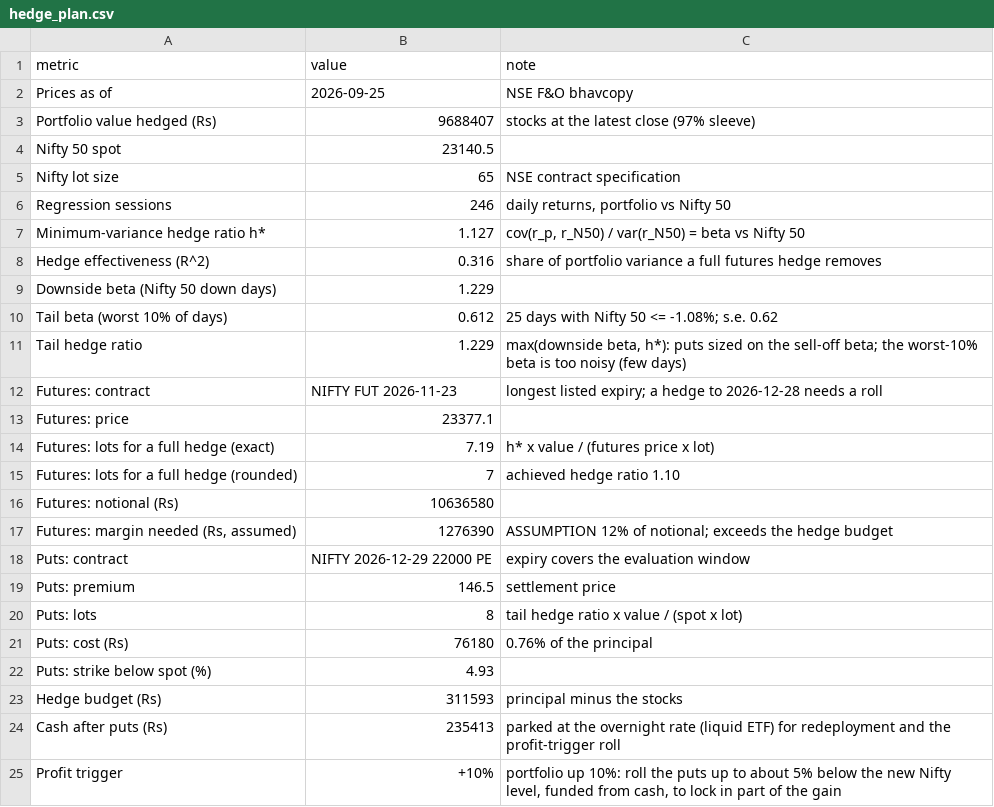
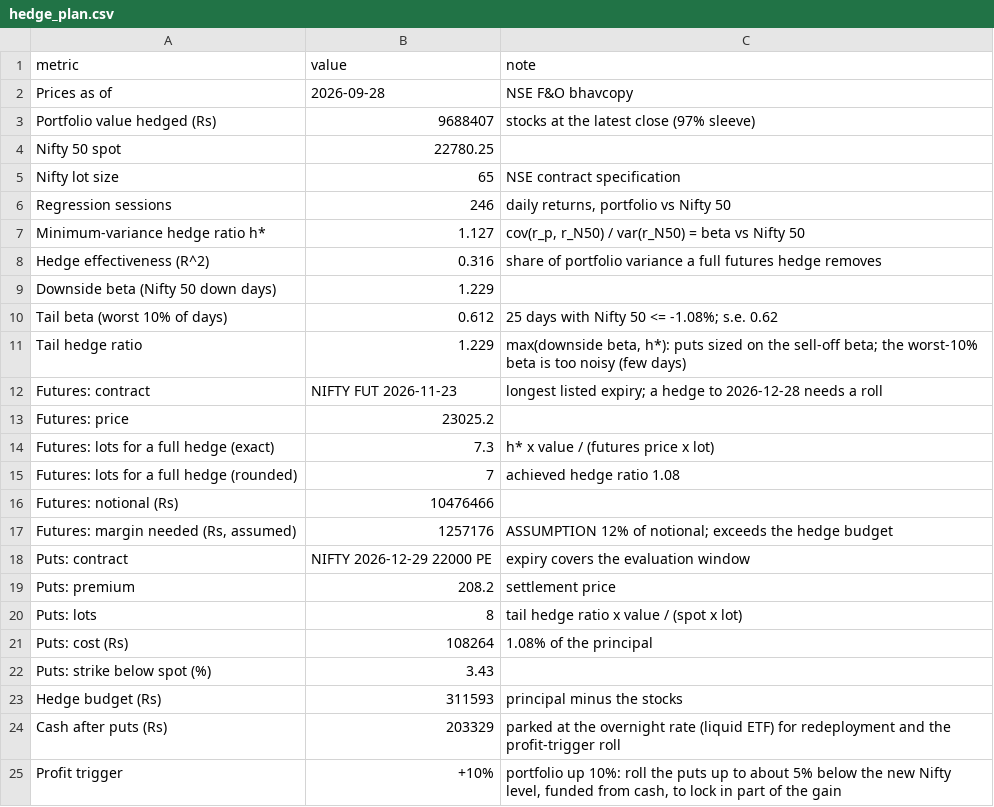
Before and after one commit to shambo1597-afk/capex-infra-portfolio, a CSV file: output/hedge_plan.csv, drawn as a sheet.

```diff
--- a/output/hedge_plan.csv
+++ b/output/hedge_plan.csv
@@ -1,5 +1,5 @@
 metric,value,note
-Prices as of,2026-09-25,NSE F&O bhavcopy
+Prices as of,2026-09-28,NSE F&O bhavcopy
 Portfolio value hedged (Rs),9688407,stocks at the latest close (97% sleeve)
-Nifty 50 spot,23140.5,
+Nifty 50 spot,22780.25,
 Nifty lot size,65,NSE contract specification
@@ -12,14 +12,14 @@ Tail hedge ratio,1.229,"max(downside beta, h*): puts sized on the sell-off beta;
 Futures: contract,NIFTY FUT 2026-11-23,longest listed expiry; a hedge to 2026-12-28 needs a roll
-Futures: price,23377.1,
-Futures: lots for a full hedge (exact),7.19,h* x value / (futures price x lot)
-Futures: lots for a full hedge (rounded),7,achieved hedge ratio 1.10
-Futures: notional (Rs),10636580,
-"Futures: margin needed (Rs, assumed)",1276390,ASSUMPTION 12% of notional; exceeds the hedge budget
+Futures: price,23025.2,
+Futures: lots for a full hedge (exact),7.3,h* x value / (futures price x lot)
+Futures: lots for a full hedge (rounded),7,achieved hedge ratio 1.08
+Futures: notional (Rs),10476466,
+"Futures: margin needed (Rs, assumed)",1257176,ASSUMPTION 12% of notional; exceeds the hedge budget
 Puts: contract,NIFTY 2026-12-29 22000 PE,expiry covers the evaluation window
-Puts: premium,146.5,settlement price
+Puts: premium,208.2,settlement price
 Puts: lots,8,tail hedge ratio x value / (spot x lot)
-Puts: cost (Rs),76180,0.76% of the principal
-Puts: strike below spot (%),4.93,
+Puts: cost (Rs),108264,1.08% of the principal
+Puts: strike below spot (%),3.43,
 Hedge budget (Rs),311593,principal minus the stocks
-Cash after puts (Rs),235413,parked at the overnight rate (liquid ETF) for redeployment and the profit-trigger roll
+Cash after puts (Rs),203329,parked at the overnight rate (liquid ETF) for redeployment and the profit-trigger roll
 Profit trigger,+10%,"portfolio up 10%: roll the puts up to about 5% below the new Nifty level, funded from cash, to lock in part of the gain"
```
Also changed, not shown: output/hedge_put_candidates.csv, output/hedge_scenarios.csv, 9 other files.
